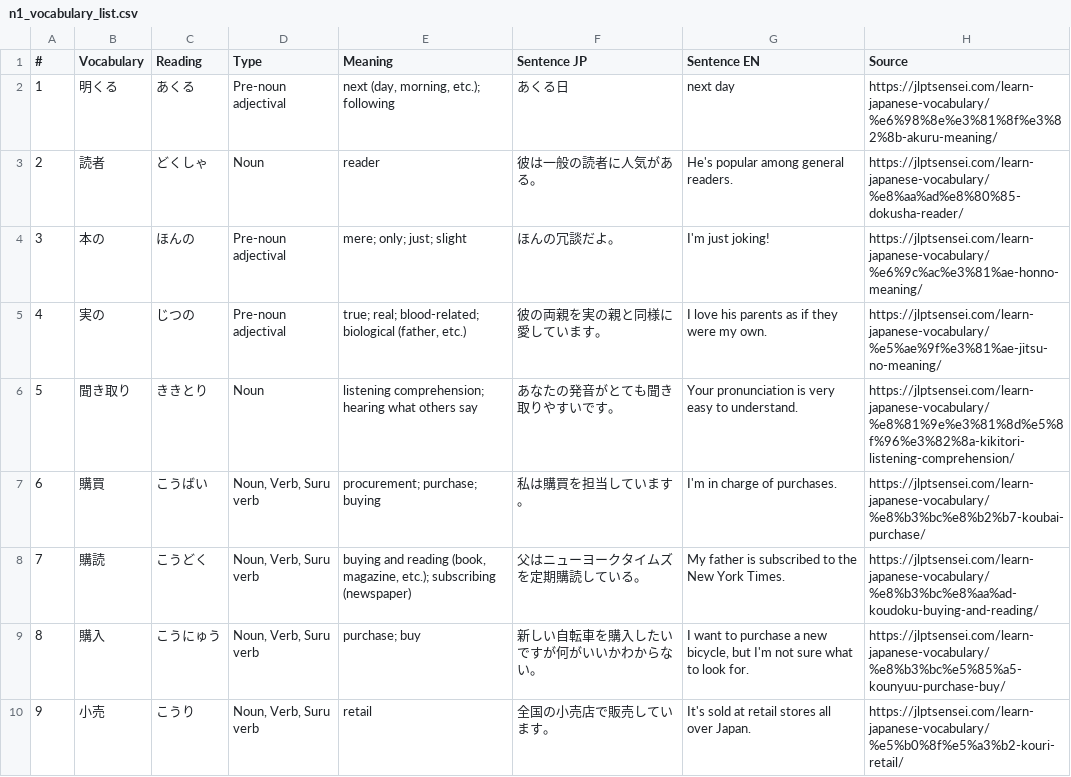
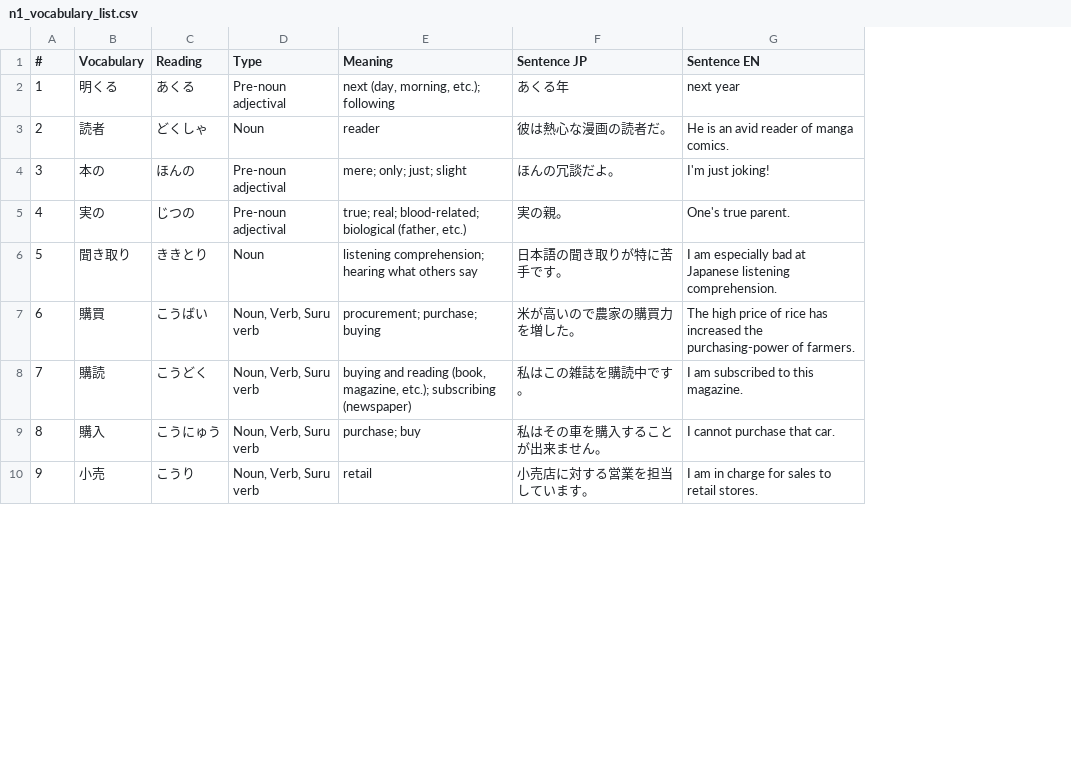
Before and after one commit to jwu02/JLPT_Sensei_Web_Scraper, a CSV file: data/vocabulary/n1_vocabulary_list.csv, drawn as a sheet; only a part is shown; the diff covers the shown part only; the diff names each change by its address in the sheet, - before the commit and + after, or states it on an @@ line.

Commit message:
removed source link

```diff
--- a/data/vocabulary/n1_vocabulary_list.csv
+++ b/data/vocabulary/n1_vocabulary_list.csv
-column H (Source), rows 2-10: https://jlptsensei.com/learn-japanese-vocabulary/%e6%98%8e%e3%81%8f%e3%82%8b-akuru-meaning/ | https://jlptsensei.com/learn-japanese-vocabulary/%e8%aa%ad%e8%80%85-dokusha-reader/ | https://jlptsensei.com/learn-japanese-vocabulary/%e6%9c%ac%e3%81%ae-honno-meaning/ | https://jlptsensei.com/learn-japanese-vocabulary/%e5%ae%9f%e3%81%ae-jitsu-no-meaning/ | https://jlptsensei.com/learn-japanese-vocabulary/%e8%81%9e%e3%81%8d%e5%8f%96%e3%82%8a-kikitori-listening-comprehension/ | https://jlptsensei.com/learn-japanese-vocabulary/%e8%b3%bc%e8%b2%b7-koubai-purchase/ | https://jlptsensei.com/learn-japanese-vocabulary/%e8%b3%bc%e8%aa%ad-koudoku-buying-and-reading/ | https://jlptsensei.com/learn-japanese-vocabulary/%e8%b3%bc%e5%85%a5-kounyuu-purchase-buy/ | https://jlptsensei.com/learn-japanese-vocabulary/%e5%b0%8f%e5%a3%b2-kouri-retail/
-F2 (Sentence JP): あくる日
+F2 (Sentence JP): あくる年
-G2 (Sentence EN): next day
+G2 (Sentence EN): next year
-F3 (Sentence JP): 彼は一般の読者に人気がある。
+F3 (Sentence JP): 彼は熱心な漫画の読者だ。
-G3 (Sentence EN): He's popular among general readers.
+G3 (Sentence EN): He is an avid reader of manga comics.
-F5 (Sentence JP): 彼の両親を実の親と同様に愛しています。
+F5 (Sentence JP): 実の親。
-G5 (Sentence EN): I love his parents as if they were my own.
+G5 (Sentence EN): One's true parent.
-F6 (Sentence JP): あなたの発音がとても聞き取りやすいです。
+F6 (Sentence JP): 日本語の聞き取りが特に苦手です。
-G6 (Sentence EN): Your pronunciation is very easy to understand.
+G6 (Sentence EN): I am especially bad at Japanese listening comprehension.
-F7 (Sentence JP): 私は購買を担当しています。
+F7 (Sentence JP): 米が高いので農家の購買力を増した。
-G7 (Sentence EN): I'm in charge of purchases.
+G7 (Sentence EN): The high price of rice has increased the purchasing-power of farmers.
-F8 (Sentence JP): 父はニューヨークタイムズを定期購読している。
+F8 (Sentence JP): 私はこの雑誌を購読中です。
-G8 (Sentence EN): My father is subscribed to the New York Times.
+G8 (Sentence EN): I am subscribed to this magazine.
-F9 (Sentence JP): 新しい自転車を購入したいですが何がいいかわからない。
+F9 (Sentence JP): 私はその車を購入することが出来ません。
-G9 (Sentence EN): I want to purchase a new bicycle, but I'm not sure what to look for.
+G9 (Sentence EN): I cannot purchase that car.
-F10 (Sentence JP): 全国の小売店で販売しています。
+F10 (Sentence JP): 小売店に対する営業を担当しています。
-G10 (Sentence EN): It's sold at retail stores all over Japan.
+G10 (Sentence EN): I am in charge for sales to retail stores.
```
Also changed, not shown: 12 edited cells elsewhere in this file, 13 other files.
